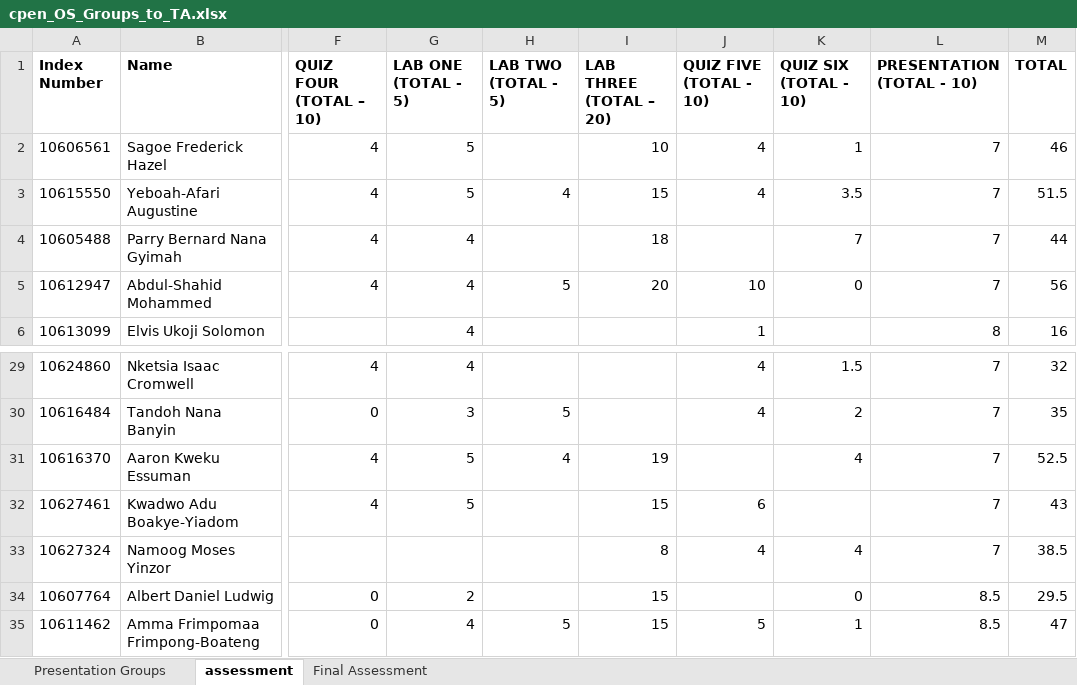
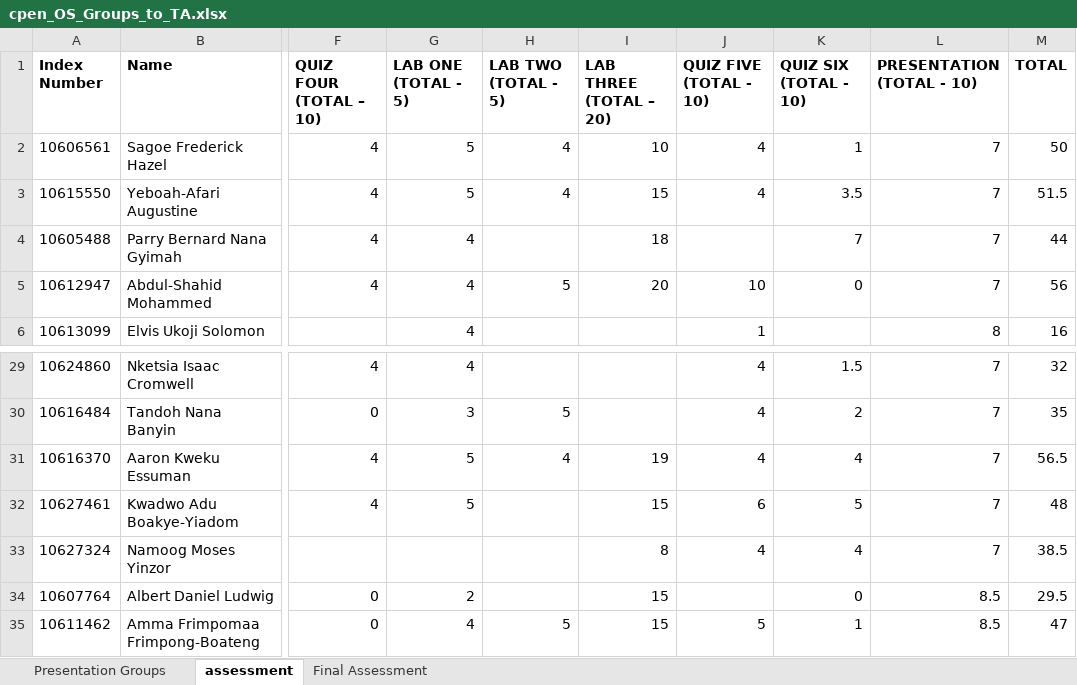
Before and after one commit to bluedistro/os-assessment, an Excel workbook: cpen_OS_Groups_to_TA.xlsx, sheet assessment, drawn as a sheet; only a part is shown, gaps mark what is left out; values as stored, in another font and other column widths than the file's, no borders; the diff names each change by its address in the sheet, - before the commit and + after, or states it on an @@ line.

```diff
--- a/cpen_OS_Groups_to_TA.xlsx (sheet assessment)
+++ b/cpen_OS_Groups_to_TA.xlsx (sheet assessment)
-H2 (LAB TWO (TOTAL - 5)): (empty)
+H2 (LAB TWO (TOTAL - 5)): 4
-M2 (TOTAL): 46
+M2 (TOTAL): 50
-J31 (QUIZ FIVE (TOTAL - 10)): (empty)
+J31 (QUIZ FIVE (TOTAL - 10)): 4
-M31 (TOTAL): 52.5
+M31 (TOTAL): 56.5
-K32 (QUIZ SIX (TOTAL - 10)): (empty)
+K32 (QUIZ SIX (TOTAL - 10)): 5
-M32 (TOTAL): 43
+M32 (TOTAL): 48
```
Also changed, not shown: sheet Final Assessment, 1 other file.
